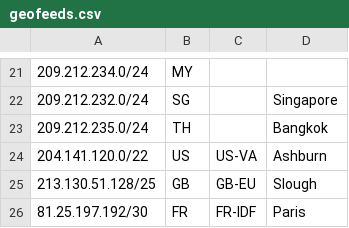
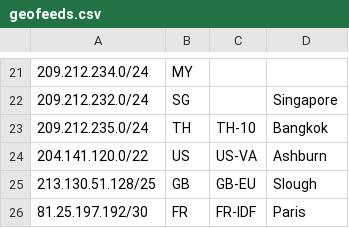
Before and after one commit to nttgin/geofeeds, a CSV file: geofeeds.csv, drawn as a sheet; only a part is shown, gaps mark what is left out.

Commit message:
Added region for Bangkok, line 23

```diff
--- a/geofeeds.csv
+++ b/geofeeds.csv
@@ -22,3 +22,3 @@
 209.212.232.0/24,SG,,Singapore,
-209.212.235.0/24,TH,,Bangkok,
+209.212.235.0/24,TH,TH-10,Bangkok,
 204.141.120.0/22,US,US-VA,Ashburn,
```
